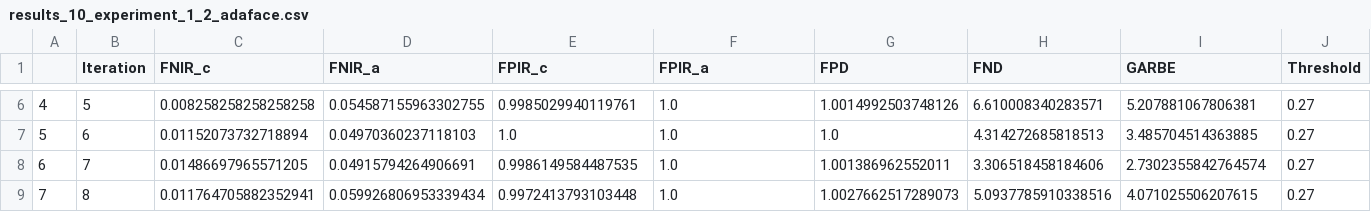
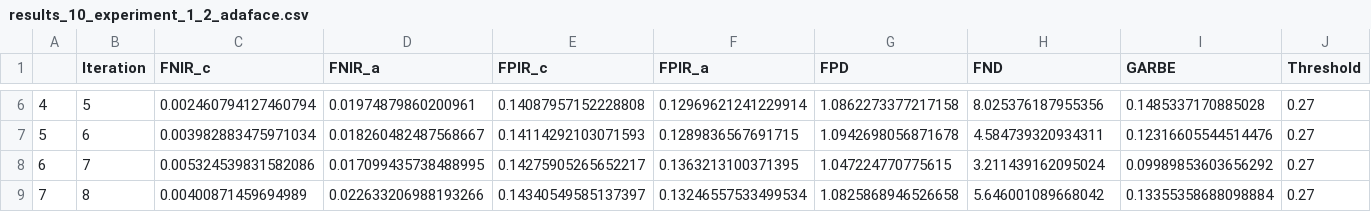
Before and after one commit to Kat-Gabi/Master_Thesis, a CSV file: notebooks/model_results/results_10_experiment_1_2_adaface.csv, drawn as a sheet; only a part is shown, gaps mark what is left out; the diff covers the shown part only.

```diff
--- a/notebooks/model_results/results_10_experiment_1_2_adaface.csv
+++ b/notebooks/model_results/results_10_experiment_1_2_adaface.csv
@@ -6,4 +6,4 @@
-4,5,0.008258258258258258,0.054587155963302755,0.9985029940119761,1.0,1.0014992503748126,6.610008340283571,5.207881067806381,0.27
-5,6,0.01152073732718894,0.04970360237118103,1.0,1.0,1.0,4.314272685818513,3.485704514363885,0.27
-6,7,0.01486697965571205,0.04915794264906691,0.9986149584487535,1.0,1.001386962552011,3.306518458184606,2.7302355842764574,0.27
-7,8,0.011764705882352941,0.059926806953339434,0.9972413793103448,1.0,1.0027662517289073,5.0937785910338516,4.071025506207615,0.27
+4,5,0.002460794127460794,0.01974879860200961,0.14087957152228808,0.12969621241229914,1.0862273377217158,8.025376187955356,0.1485337170885028,0.27
+5,6,0.003982883475971034,0.018260482487568667,0.14114292103071593,0.1289836567691715,1.0942698056871678,4.584739320934311,0.12316605544514476,0.27
+6,7,0.005324539831582086,0.017099435738488995,0.14275905265652217,0.1363213100371395,1.047224770775615,3.211439162095024,0.09989853603656292,0.27
+7,8,0.00400871459694989,0.022633206988193266,0.14340549585137397,0.13246557533499534,1.0825868946526658,5.646001089668042,0.13355358688098884,0.27
```
Also changed, not shown: 42 edited cells elsewhere in this file, notebooks/model_results/df_all_results_ada_1_2.csv, notebooks/model_results/df_all_results_ada_2_1.csv, 48 other files.
